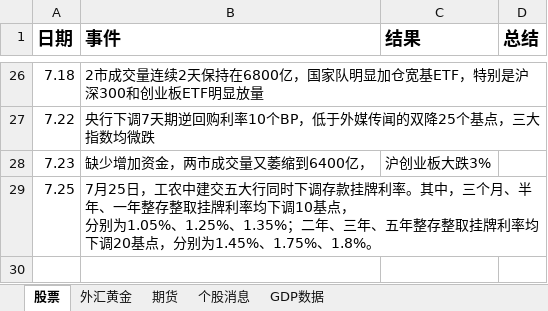
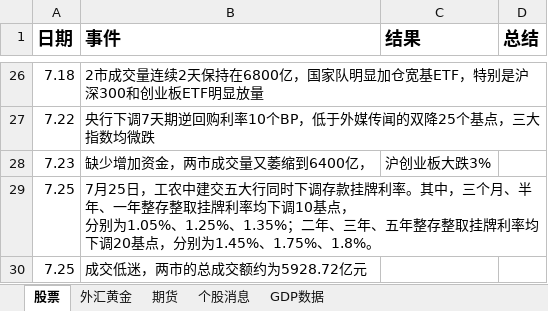
Before and after one commit to namelcx/military_org_new, an Excel workbook: 证券记录.xlsx, sheet 股票, drawn as a sheet; only a part is shown, gaps mark what is left out; values as stored, in another font and other column widths than the file's, no borders; the diff names each change by its address in the sheet, - before the commit and + after, or states it on an @@ line.

```diff
--- a/证券记录.xlsx (sheet 股票)
+++ b/证券记录.xlsx (sheet 股票)
+row 30: 7.25 | 成交低迷，两市的总成交额约为5928.72亿元
```
Also changed, not shown: sheet 期货, sheet 外汇黄金, 3 other files.
